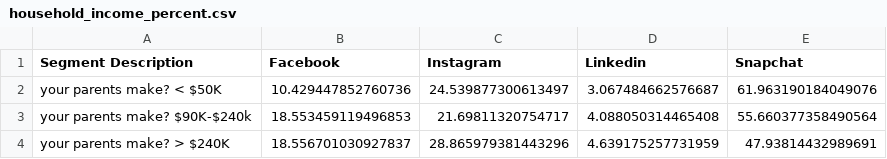
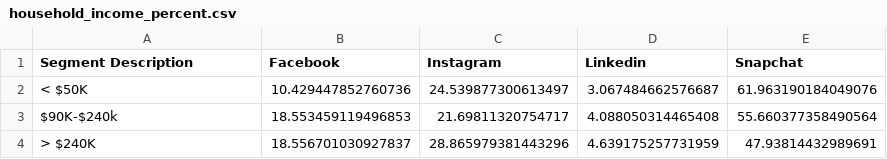
Before and after one commit to JackCrawfordRobertson/American_Social_Analysis, a CSV file: public/data/household_income_percent.csv, drawn as a sheet.

```diff
--- a/public/data/household_income_percent.csv
+++ b/public/data/household_income_percent.csv
@@ -1,4 +1,4 @@
 Segment Description,Facebook,Instagram,Linkedin,Snapchat
-your parents make?  < $50K,10.429447852760736,24.539877300613497,3.067484662576687,61.963190184049076
-your parents make? $90K-$240k,18.553459119496853,21.69811320754717,4.088050314465408,55.660377358490564
-your parents make? > $240K,18.556701030927837,28.865979381443296,4.639175257731959,47.93814432989691
+< $50K,10.429447852760736,24.539877300613497,3.067484662576687,61.963190184049076
+$90K-$240k,18.553459119496853,21.69811320754717,4.088050314465408,55.660377358490564
+> $240K,18.556701030927837,28.865979381443296,4.639175257731959,47.93814432989691
```
Also changed, not shown: public/data/religious_platform_percent_filtered.csv, public/data/university_platform_percent.csv, 13 other files.
